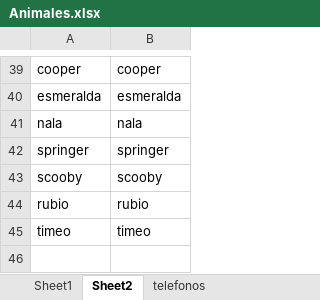
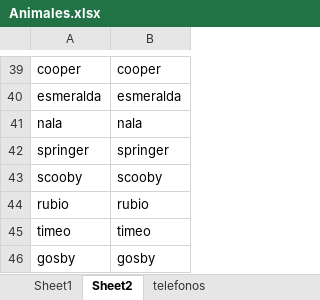
Before and after one commit to joisor1/asociacionalmasbellas.github.io, an Excel workbook: assets/database/Animales.xlsx, sheet Sheet2, drawn as a sheet; only a part is shown, gaps mark what is left out; values as stored, in another font and other column widths than the file's, no borders; the diff names each change by its address in the sheet, - before the commit and + after, or states it on an @@ line.

```diff
--- a/assets/database/Animales.xlsx (sheet Sheet2)
+++ b/assets/database/Animales.xlsx (sheet Sheet2)
+row 46: gosby | gosby
```
Also changed, not shown: sheet Sheet1.
